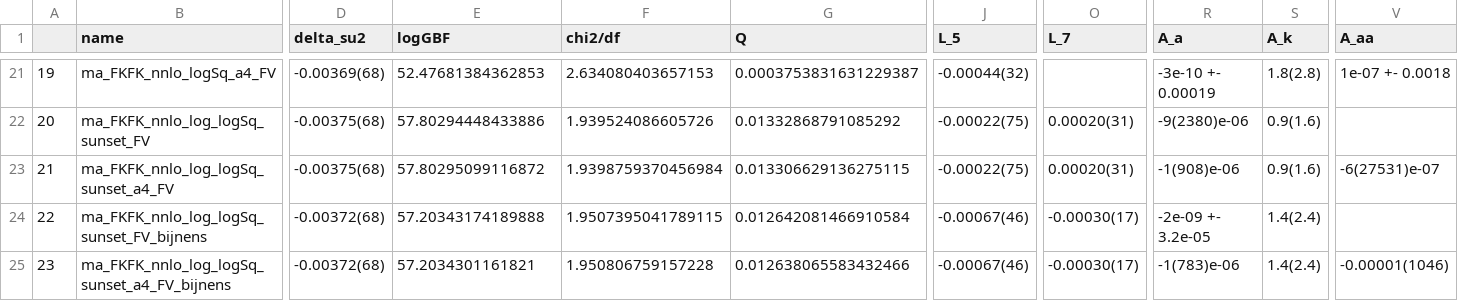
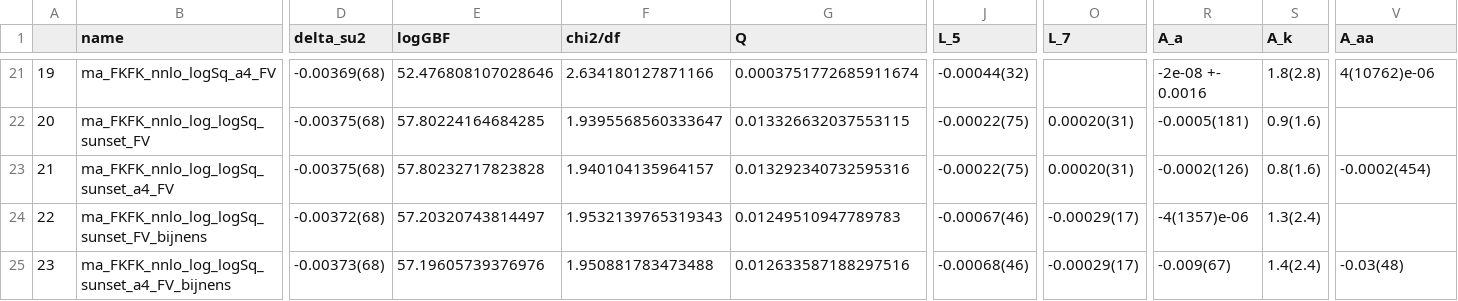
Before and after one commit to callat-qcd/project_fkfpi, a CSV file: results/fit_results.csv, drawn as a sheet; only a part is shown, gaps mark what is left out; the diff covers the shown part only; the diff names each change by its address in the sheet, - before the commit and + after, or states it on an @@ line.

```diff
--- a/results/fit_results.csv
+++ b/results/fit_results.csv
-E21 (logGBF): 52.47681384362853
+E21 (logGBF): 52.476808107028646
-F21 (chi2/df): 2.634080403657153
+F21 (chi2/df): 2.634180127871166
-G21 (Q): 0.0003753831631229387
+G21 (Q): 0.0003751772685911674
-R21 (A_a): -3e-10 +- 0.00019
+R21 (A_a): -2e-08 +- 0.0016
-V21 (A_aa): 1e-07 +- 0.0018
+V21 (A_aa): 4(10762)e-06
-E22 (logGBF): 57.80294448433886
+E22 (logGBF): 57.80224164684285
-F22 (chi2/df): 1.939524086605726
+F22 (chi2/df): 1.9395568560333647
-G22 (Q): 0.01332868791085292
+G22 (Q): 0.013326632037553115
-R22 (A_a): -9(2380)e-06
+R22 (A_a): -0.0005(181)
-E23 (logGBF): 57.80295099116872
+E23 (logGBF): 57.80232717823828
-F23 (chi2/df): 1.9398759370456984
+F23 (chi2/df): 1.940104135964157
-G23 (Q): 0.013306629136275115
+G23 (Q): 0.013292340732595316
-R23 (A_a): -1(908)e-06
+R23 (A_a): -0.0002(126)
-S23 (A_k): 0.9(1.6)
+S23 (A_k): 0.8(1.6)
-V23 (A_aa): -6(27531)e-07
+V23 (A_aa): -0.0002(454)
-E24 (logGBF): 57.20343174189888
+E24 (logGBF): 57.20320743814497
-F24 (chi2/df): 1.9507395041789115
+F24 (chi2/df): 1.9532139765319343
-G24 (Q): 0.012642081466910584
+G24 (Q): 0.01249510947789783
-O24:O25 (L_7): -0.00030(17)
+O24:O25 (L_7): -0.00029(17)
-R24 (A_a): -2e-09 +- 3.2e-05
+R24 (A_a): -4(1357)e-06
-S24 (A_k): 1.4(2.4)
+S24 (A_k): 1.3(2.4)
-D25 (delta_su2): -0.00372(68)
+D25 (delta_su2): -0.00373(68)
-E25 (logGBF): 57.2034301161821
+E25 (logGBF): 57.19605739376976
-F25 (chi2/df): 1.950806759157228
+F25 (chi2/df): 1.950881783473488
-G25 (Q): 0.012638065583432466
+G25 (Q): 0.012633587188297516
-J25 (L_5): -0.00067(46)
+J25 (L_5): -0.00068(46)
-R25 (A_a): -1(783)e-06
+R25 (A_a): -0.009(67)
-V25 (A_aa): -0.00001(1046)
+V25 (A_aa): -0.03(48)
```
Also changed, not shown: 59 edited cells elsewhere in this file, priors/ma.csv, 21 other files.
